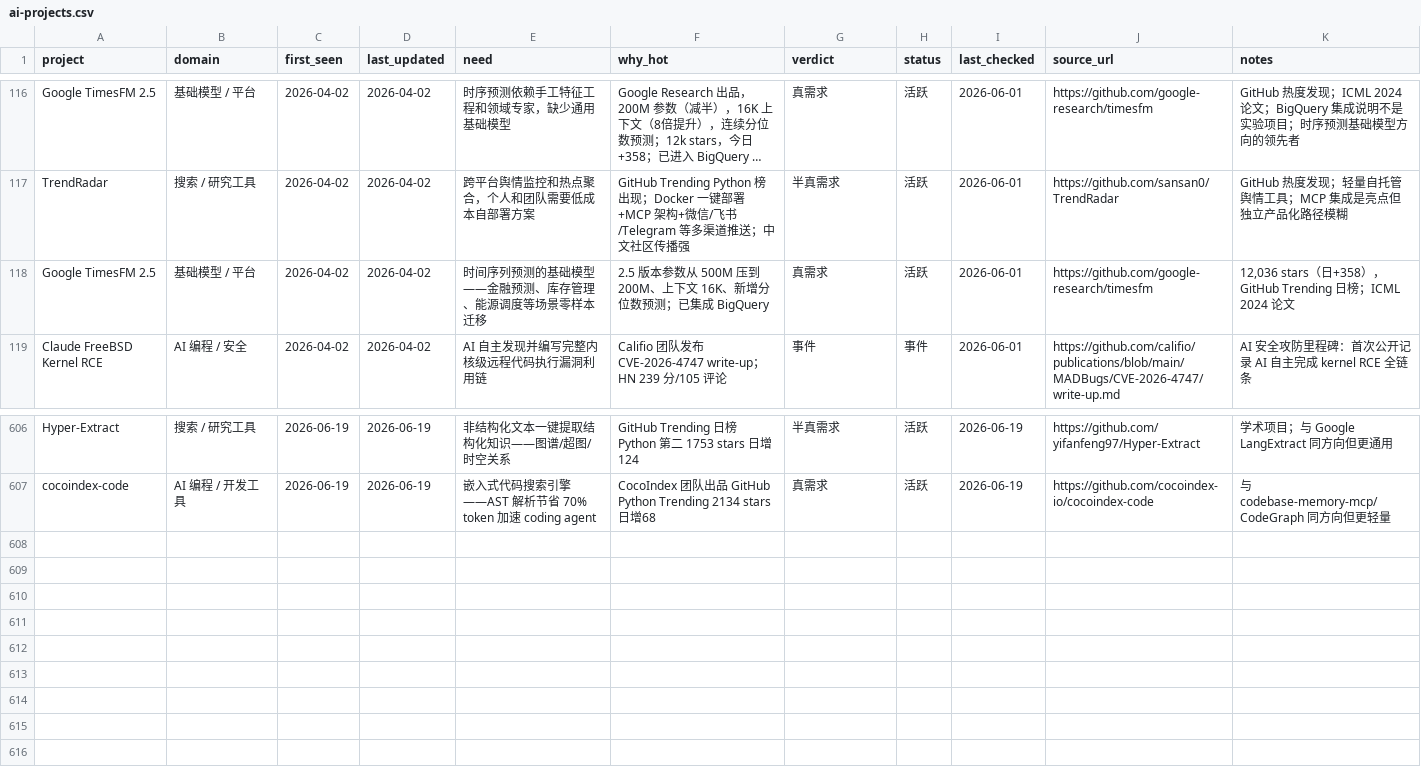
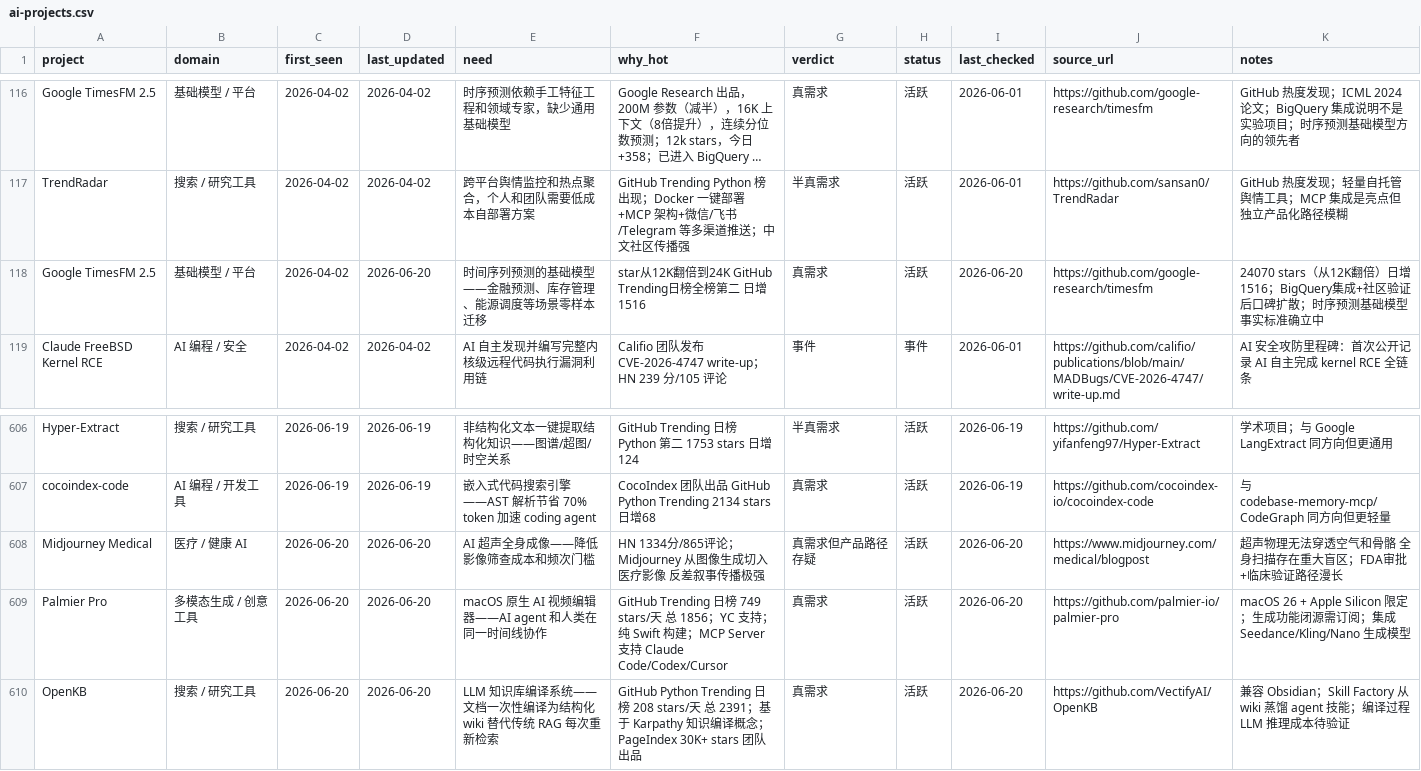
Before and after one commit to KuumaSan/AIProducts, a CSV file: tracking/ai-projects.csv, drawn as a sheet; only a part is shown, gaps mark what is left out; long unchanged cells end in …; the diff names each change by its address in the sheet, - before the commit and + after, or states it on an @@ line.

Commit message:
Daily AI tracker update 2026-06-20

```diff
--- a/tracking/ai-projects.csv
+++ b/tracking/ai-projects.csv
-D118 (last_updated): 2026-04-02
+D118 (last_updated): 2026-06-20
-F118 (why_hot): 2.5 版本参数从 500M 压到 200M、上下文 16K、新增分位数预测；已集成 BigQuery
+F118 (why_hot): star从12K翻倍到24K GitHub Trending日榜全榜第二 日增1516
-I118 (last_checked): 2026-06-01
+I118 (last_checked): 2026-06-20
-K118 (notes): 12,036 stars（日+358），GitHub Trending 日榜；ICML 2024 论文
+K118 (notes): 24070 stars（从12K翻倍）日增1516；BigQuery集成+社区验证后口碑扩散；时序预测基础模型事实标准确立中
+row 608: Midjourney Medical | 医疗 / 健康 AI | 2026-06-20 | 2026-06-20 | AI 超声全身成像——降低影像筛查成本和频次门槛 | HN 1334分/865评论；Midjourney 从图像生成切入医疗影像 反差叙事传播极强 | 真需求但产品路径存疑 | 活跃 | 2026-06-20 | https://www.midjourney.com/medical/blogpost | 超声物理无法穿透空气和骨骼 全身扫描存在重大盲区；FDA审批+临床验证路径漫长
+row 609: Palmier Pro | 多模态生成 / 创意工具 | 2026-06-20 | 2026-06-20 | macOS 原生 AI 视频编辑器——AI agent 和人类在同一时间线协作 | GitHub Trending 日榜 749 stars/天 总 1856；YC 支持；纯 Swift 构建；MCP Server 支持 Claude Code/Codex/Cursor | 真需求 | 活跃 | 2026-06-20 | https://github.com/palmier-io/palmier-pro | macOS 26 + Apple Silicon 限定；生成功能闭源需订阅；集成 Seedance/Kling/Nano 生成模型
+row 610: OpenKB | 搜索 / 研究工具 | 2026-06-20 | 2026-06-20 | LLM 知识库编译系统——文档一次性编译为结构化 wiki 替代传统 RAG 每次重新检索 | GitHub Python Trending 日榜 208 stars/天 总 2391；基于 Karpathy 知识编译概念；PageIndex 30K+ stars 团队出品 | 真需求 | 活跃 | 2026-06-20 | https://github.com/VectifyAI/OpenKB | 兼容 Obsidian；Skill Factory 从 wiki 蒸馏 agent 技能；编译过程 LLM 推理成本待验证
```
